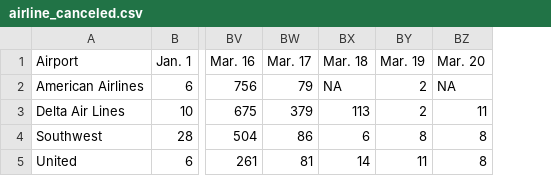
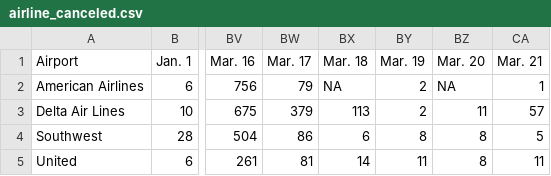
Before and after one commit to susiewebb/airline-delays, a CSV file: toupdate/airline_canceled.csv, drawn as a sheet; only a part is shown, gaps mark what is left out; the diff names each change by its address in the sheet, - before the commit and + after, or states it on an @@ line.

```diff
--- a/toupdate/airline_canceled.csv
+++ b/toupdate/airline_canceled.csv
+column CA (Mar. 21), rows 2-5: 1 | 57 | 5 | 11
```
Also changed, not shown: toupdate/airline_canceled_per.csv, toupdate/airline_delayed.csv, 2 other files.
